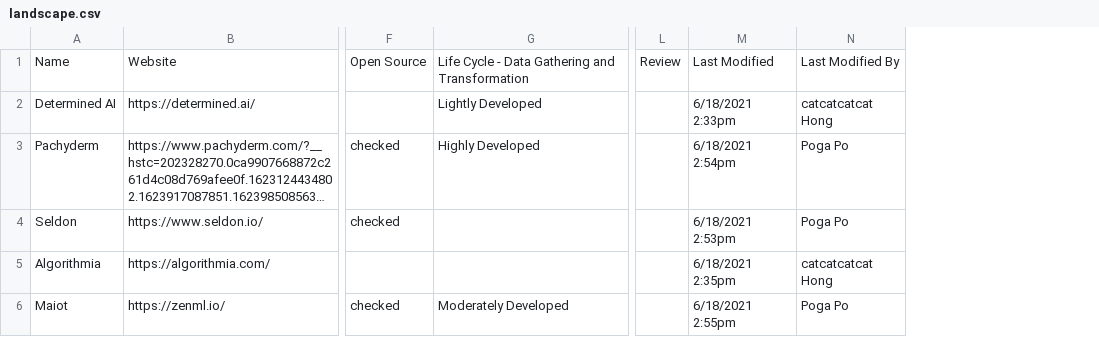
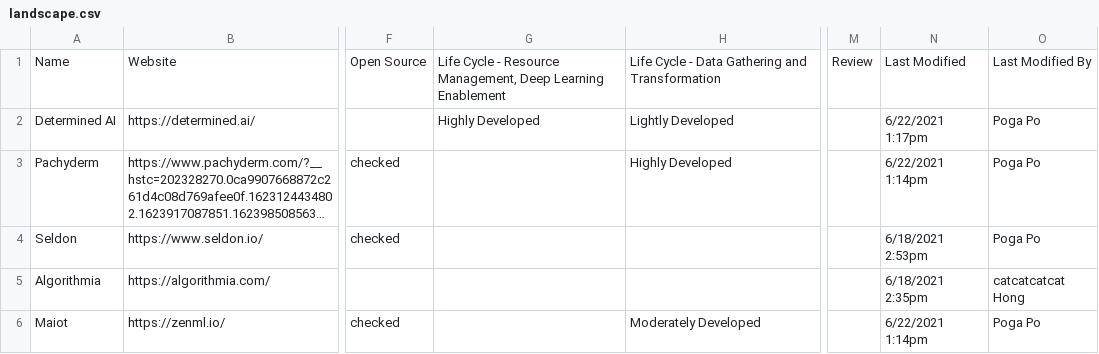
Before and after one commit to InfuseAI/WaysOfML, a CSV file: pages/landscape.csv, drawn as a sheet; only a part is shown, gaps mark what is left out; long unchanged cells end in …; addresses are those after the commit; the diff covers the shown part only; the diff names each change by its address in the sheet, - before the commit and + after, or states it on an @@ line.

```diff
--- a/pages/landscape.csv
+++ b/pages/landscape.csv
+column G, rows 1-2: Life Cycle - Resource Management, Deep Learning Enablement | Highly Developed
-N2: 6/18/2021 2:33pm
+N2: 6/22/2021 1:17pm
-O2: catcatcatcat Hong
+O2: Poga Po
-N3: 6/18/2021 2:54pm
+N3: 6/22/2021 1:14pm
-N6: 6/18/2021 2:55pm
+N6: 6/22/2021 1:14pm
```
Also changed, not shown: 1 added row and 40 edited cells elsewhere in this file, 5 other files.
